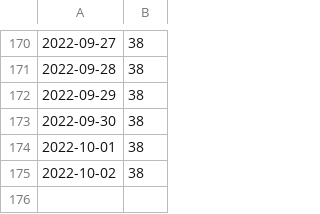
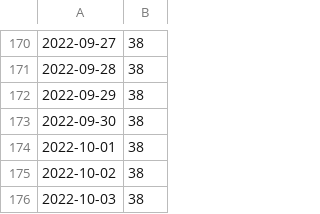
Before and after one commit to dda-oo/scrape-automation, a CSV file: data/xml_url_count.csv, drawn as a sheet; only a part is shown, gaps mark what is left out; the diff names each change by its address in the sheet, - before the commit and + after, or states it on an @@ line.

```diff
--- a/data/xml_url_count.csv
+++ b/data/xml_url_count.csv
+row 176: 2022-10-03 | 38
```
